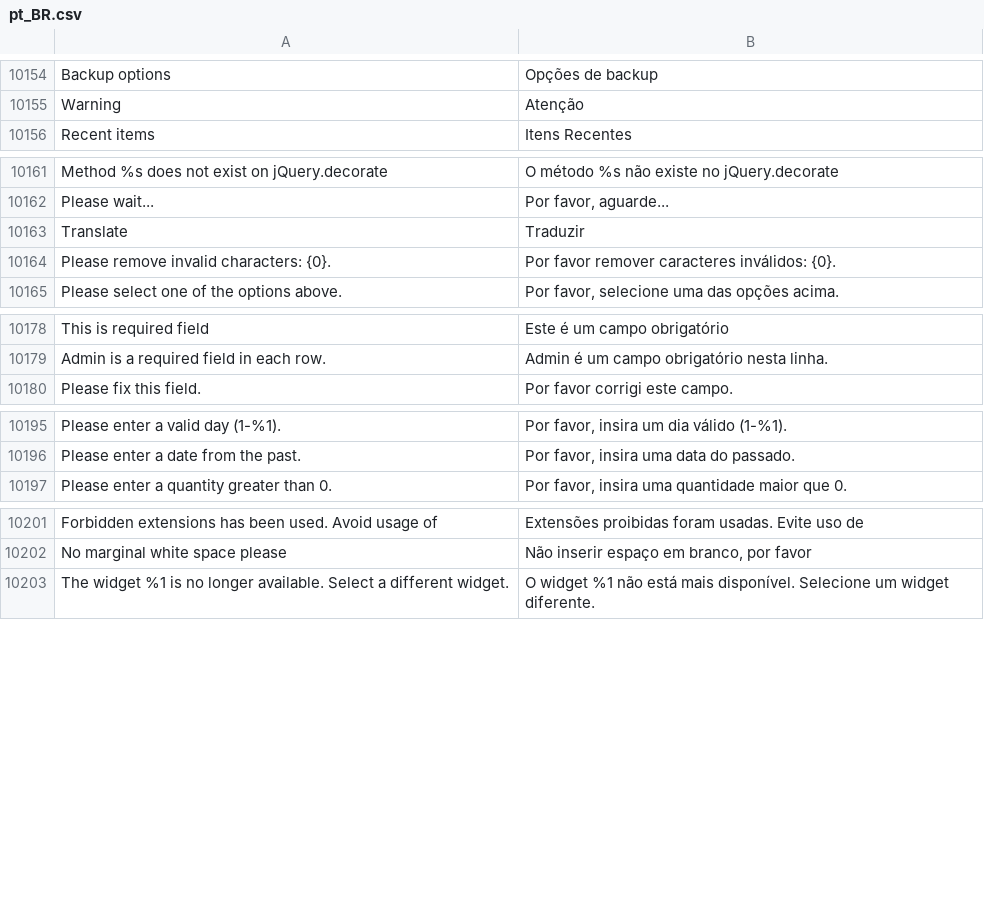
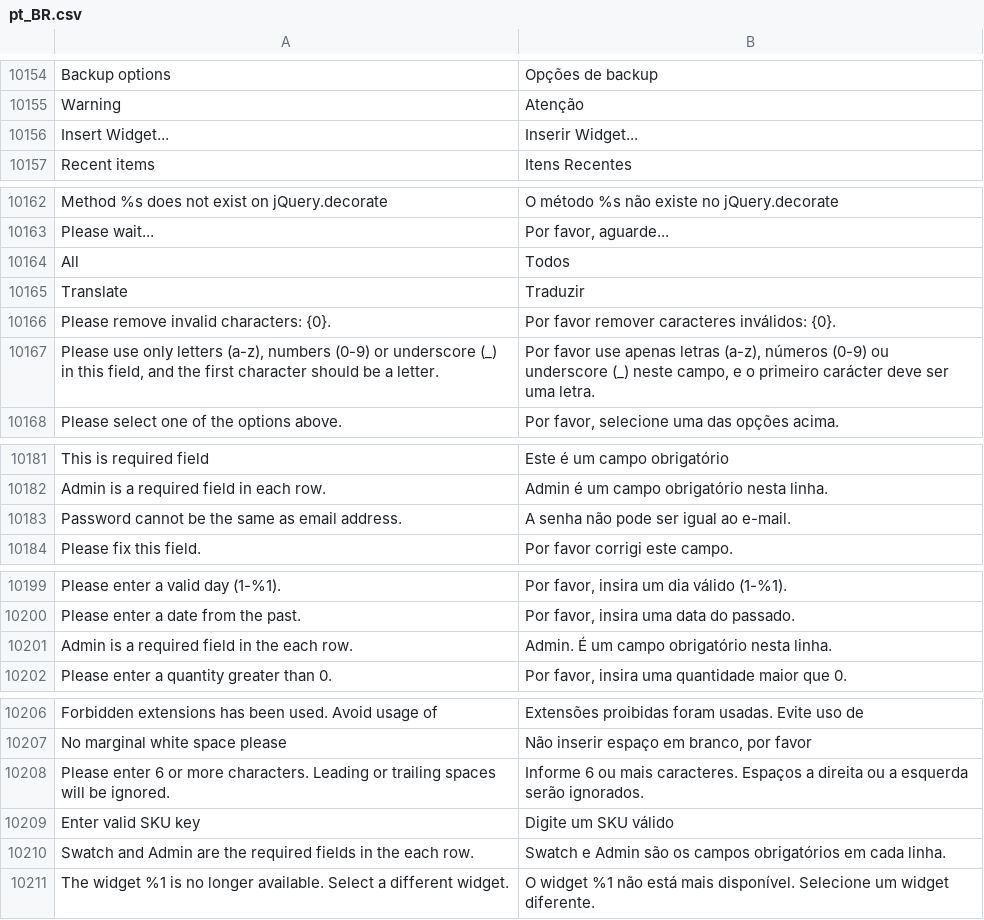
Before and after one commit to magento-l10n/language-pt_BR, a CSV file: pt_BR.csv, drawn as a sheet; only a part is shown, gaps mark what is left out; the diff names each change by its address in the sheet, - before the commit and + after, or states it on an @@ line.

Commit message:
Updating translations from Crowdin.

```diff
--- a/pt_BR.csv
+++ b/pt_BR.csv
+row 10156: Insert Widget... | Inserir Widget...
+row 10164: All | Todos
+row 10167: Please use only letters (a-z), numbers (0-9) or underscore (_) in this field, and the first character should be a letter. | Por favor use apenas letras (a-z), números (0-9) ou underscore (_) neste campo, e o primeiro carácter deve ser uma letra.
+row 10183: Password cannot be the same as email address. | A senha não pode ser igual ao e-mail.
+row 10201: Admin is a required field in the each row. | Admin. É um campo obrigatório nesta linha.
+row 10208: Please enter 6 or more characters. Leading or trailing spaces will be ignored. | Informe 6 ou mais caracteres. Espaços a direita ou a esquerda serão ignorados.
+row 10209: Enter valid SKU key | Digite um SKU válido
+row 10210: Swatch and Admin are the required fields in the each row. | Swatch e Admin são os campos obrigatórios em cada linha.
```
Also changed, not shown: 1 other file.
